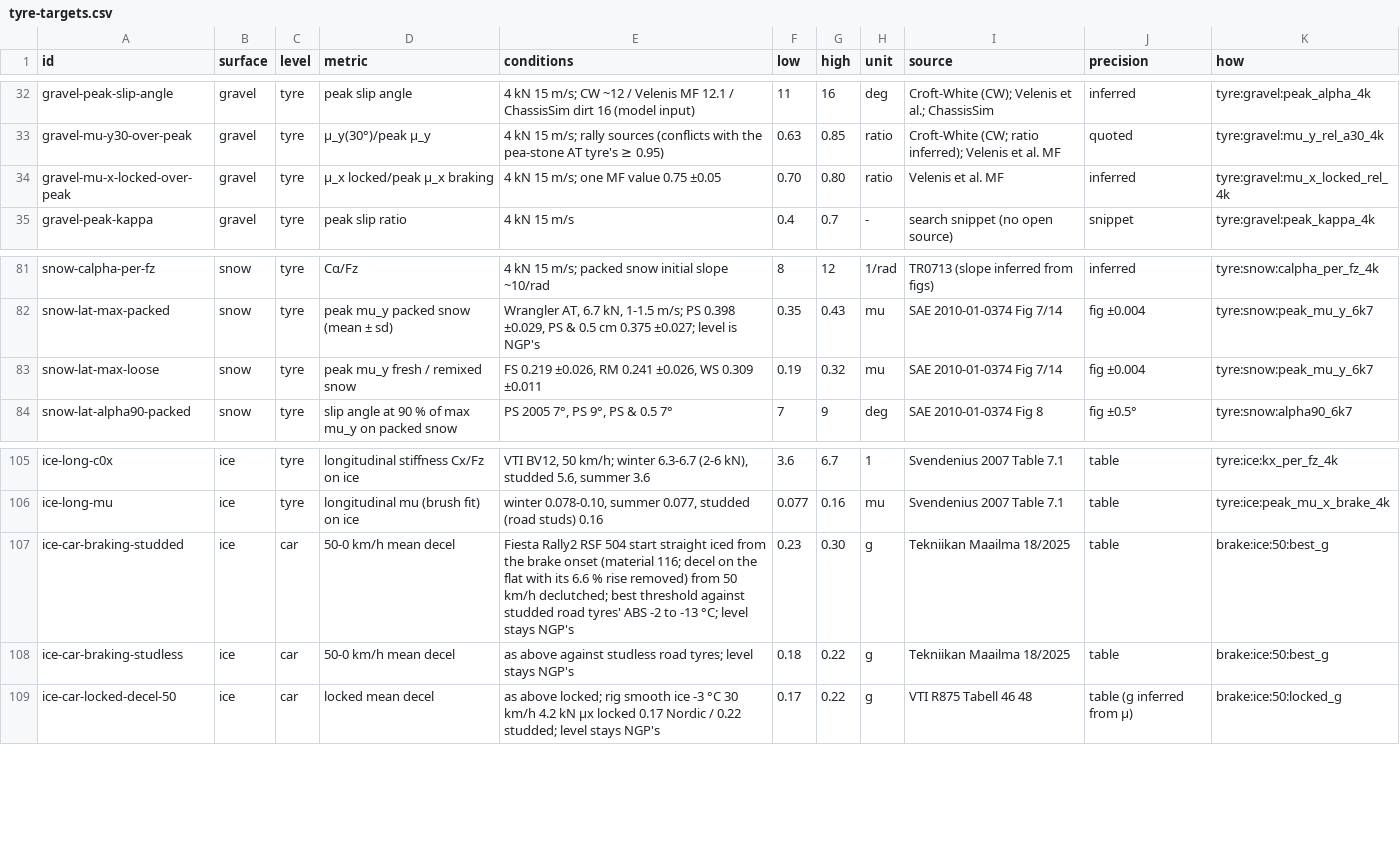
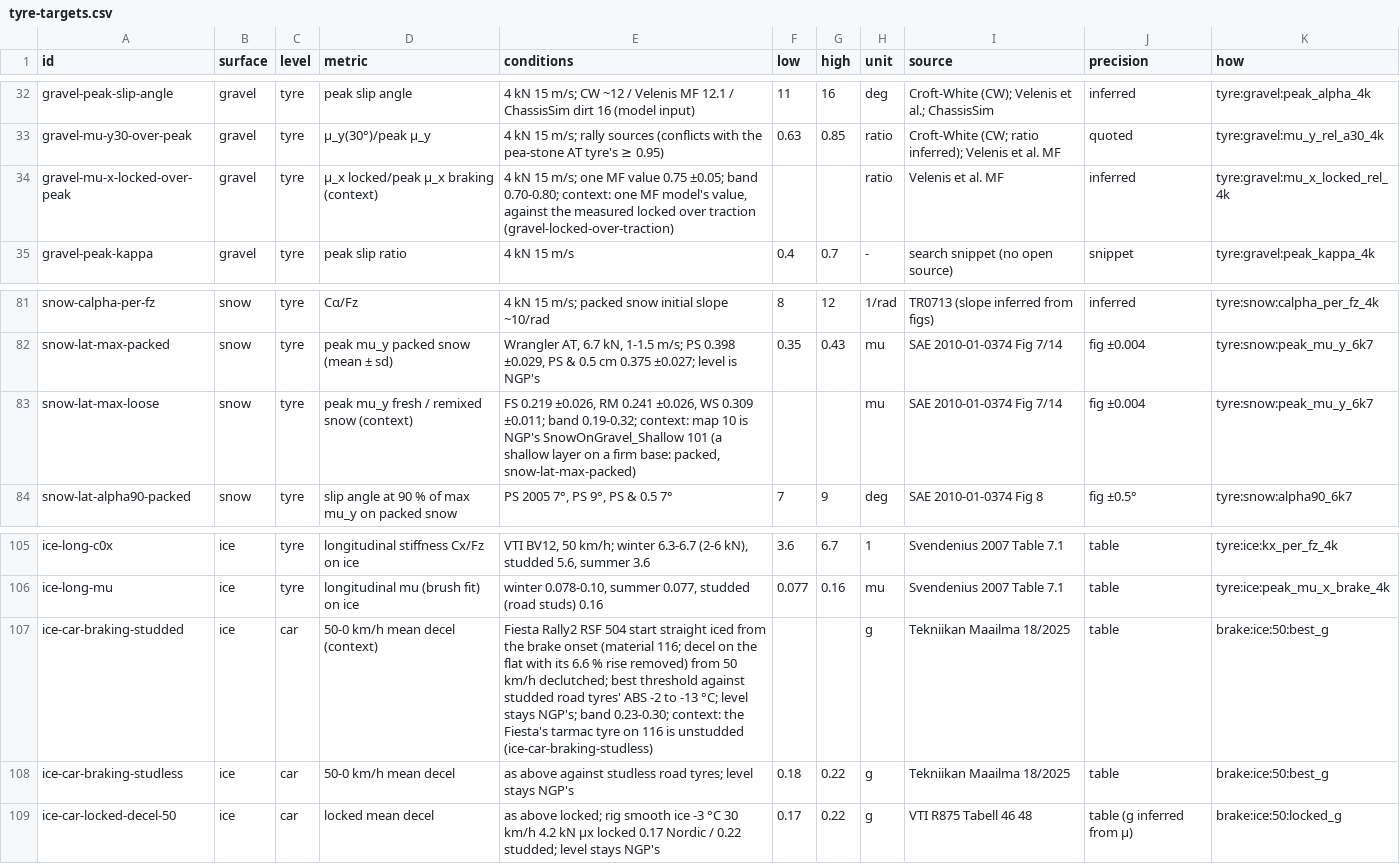
Before and after one commit to JodusNodus/rerbr, a CSV file: data/tyre-targets.csv, drawn as a sheet; only a part is shown, gaps mark what is left out.

Commit message:
tyre-targets: one scored row per key (ice studless, packed snow), the MF locked-over-peak row as context

```diff
--- a/data/tyre-targets.csv
+++ b/data/tyre-targets.csv
@@ -33,3 +33,3 @@ gravel-peak-slip-angle,gravel,tyre,peak slip angle,4 kN 15 m/s; CW ~12 / Velenis
 gravel-mu-y30-over-peak,gravel,tyre,μ_y(30°)/peak μ_y,4 kN 15 m/s; rally sources (conflicts with the pea-stone AT tyre's ≥ 0.95),0.63,0.85,ratio,Croft-White (CW; ratio inferred); Velenis et al. MF,quoted,tyre:gravel:mu_y_rel_a30_4k
-gravel-mu-x-locked-over-peak,gravel,tyre,μ_x locked/peak μ_x braking,4 kN 15 m/s; one MF value 0.75 ±0.05,0.70,0.80,ratio,Velenis et al. MF,inferred,tyre:gravel:mu_x_locked_rel_4k
+gravel-mu-x-locked-over-peak,gravel,tyre,μ_x locked/peak μ_x braking (context),"4 kN 15 m/s; one MF value 0.75 ±0.05; band 0.70-0.80; context: one MF model's value, against the measured locked over traction (gravel-locked-over-traction)",,,ratio,Velenis et al. MF,inferred,tyre:gravel:mu_x_locked_rel_4k
 gravel-peak-kappa,gravel,tyre,peak slip ratio,4 kN 15 m/s,0.4,0.7,-,search snippet (no open source),snippet,tyre:gravel:peak_kappa_4k
@@ -82,3 +82,3 @@ snow-calpha-per-fz,snow,tyre,Cα/Fz,4 kN 15 m/s; packed snow initial slope ~10/r
 snow-lat-max-packed,snow,tyre,peak mu_y packed snow (mean ± sd),"Wrangler AT, 6.7 kN, 1-1.5 m/s; PS 0.398 ±0.029, PS & 0.5 cm 0.375 ±0.027; level is NGP's",0.35,0.43,mu,SAE 2010-01-0374 Fig 7/14,fig ±0.004,tyre:snow:peak_mu_y_6k7
-snow-lat-max-loose,snow,tyre,peak mu_y fresh / remixed snow,"FS 0.219 ±0.026, RM 0.241 ±0.026, WS 0.309 ±0.011",0.19,0.32,mu,SAE 2010-01-0374 Fig 7/14,fig ±0.004,tyre:snow:peak_mu_y_6k7
+snow-lat-max-loose,snow,tyre,peak mu_y fresh / remixed snow (context),"FS 0.219 ±0.026, RM 0.241 ±0.026, WS 0.309 ±0.011; band 0.19-0.32; context: map 10 is NGP's SnowOnGravel_Shallow 101 (a shallow layer on a firm base: packed, snow-lat-max-packed)",,,mu,SAE 2010-01-0374 Fig 7/14,fig ±0.004,tyre:snow:peak_mu_y_6k7
 snow-lat-alpha90-packed,snow,tyre,slip angle at 90 % of max mu_y on packed snow,"PS 2005 7°, PS 9°, PS & 0.5 7°",7,9,deg,SAE 2010-01-0374 Fig 8,fig ±0.5°,tyre:snow:alpha90_6k7
@@ -106,3 +106,3 @@ ice-long-c0x,ice,tyre,longitudinal stiffness Cx/Fz on ice,"VTI BV12, 50 km/h; wi
 ice-long-mu,ice,tyre,longitudinal mu (brush fit) on ice,"winter 0.078-0.10, summer 0.077, studded (road studs) 0.16",0.077,0.16,mu,Svendenius 2007 Table 7.1,table,tyre:ice:peak_mu_x_brake_4k
-ice-car-braking-studded,ice,car,50-0 km/h mean decel,Fiesta Rally2 RSF 504 start straight iced from the brake onset (material 116; decel on the flat with its 6.6 % rise removed) from 50 km/h declutched; best threshold against studded road tyres' ABS -2 to -13 °C; level stays NGP's,0.23,0.30,g,Tekniikan Maailma 18/2025,table,brake:ice:50:best_g
+ice-car-braking-studded,ice,car,50-0 km/h mean decel (context),Fiesta Rally2 RSF 504 start straight iced from the brake onset (material 116; decel on the flat with its 6.6 % rise removed) from 50 km/h declutched; best threshold against studded road tyres' ABS -2 to -13 °C; level stays NGP's; band 0.23-0.30; context: the Fiesta's tarmac tyre on 116 is unstudded (ice-car-braking-studless),,,g,Tekniikan Maailma 18/2025,table,brake:ice:50:best_g
 ice-car-braking-studless,ice,car,50-0 km/h mean decel,as above against studless road tyres; level stays NGP's,0.18,0.22,g,Tekniikan Maailma 18/2025,table,brake:ice:50:best_g
```
